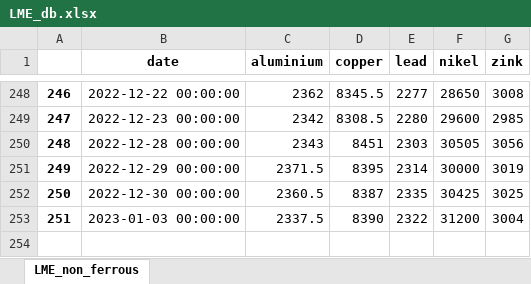
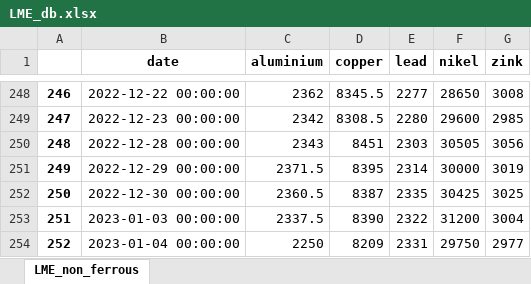
Before and after one commit to hotdonkey/data_science_learning, an Excel workbook: code/LME/parser_beta/data/LME_db.xlsx, sheet LME_non_ferrous, drawn as a sheet; only a part is shown, gaps mark what is left out; values as stored, in another font and other column widths than the file's, no borders; the diff names each change by its address in the sheet, - before the commit and + after, or states it on an @@ line.

```diff
--- a/code/LME/parser_beta/data/LME_db.xlsx (sheet LME_non_ferrous)
+++ b/code/LME/parser_beta/data/LME_db.xlsx (sheet LME_non_ferrous)
+row 254: 252 | 2023-01-04 00:00:00 | 2250 | 8209 | 2331 | 29750 | 2977
```
Also changed, not shown: code/LME/parser_beta/data/cb_curr.xlsx, code/LME/parser_beta/data/cb_metall.xlsx, 3 other files.
